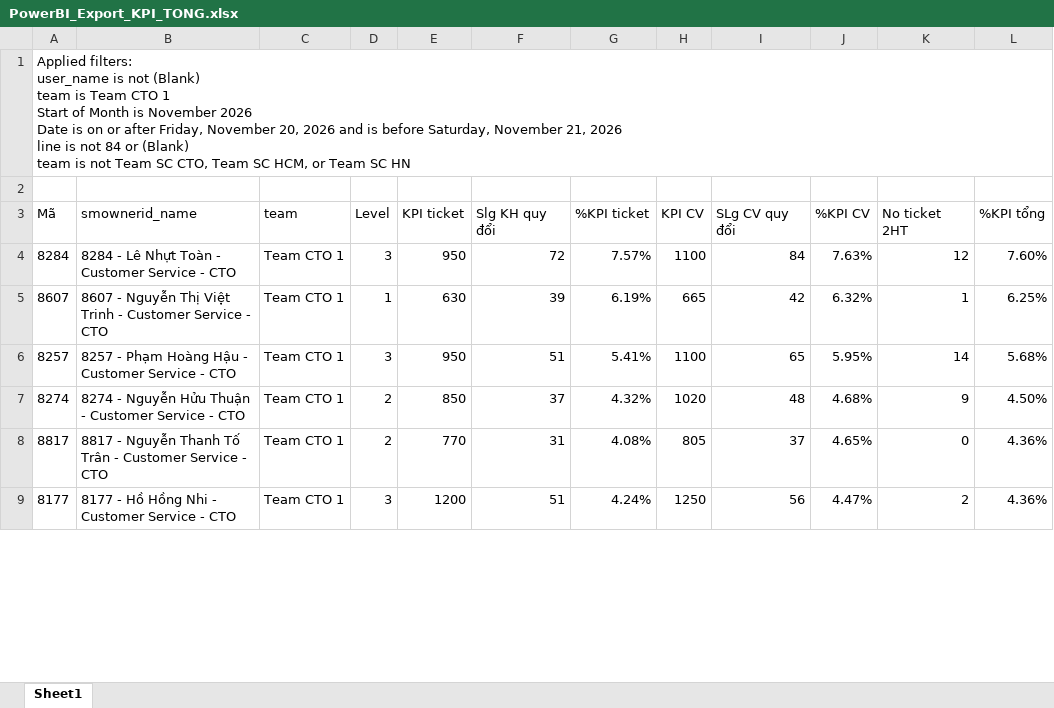
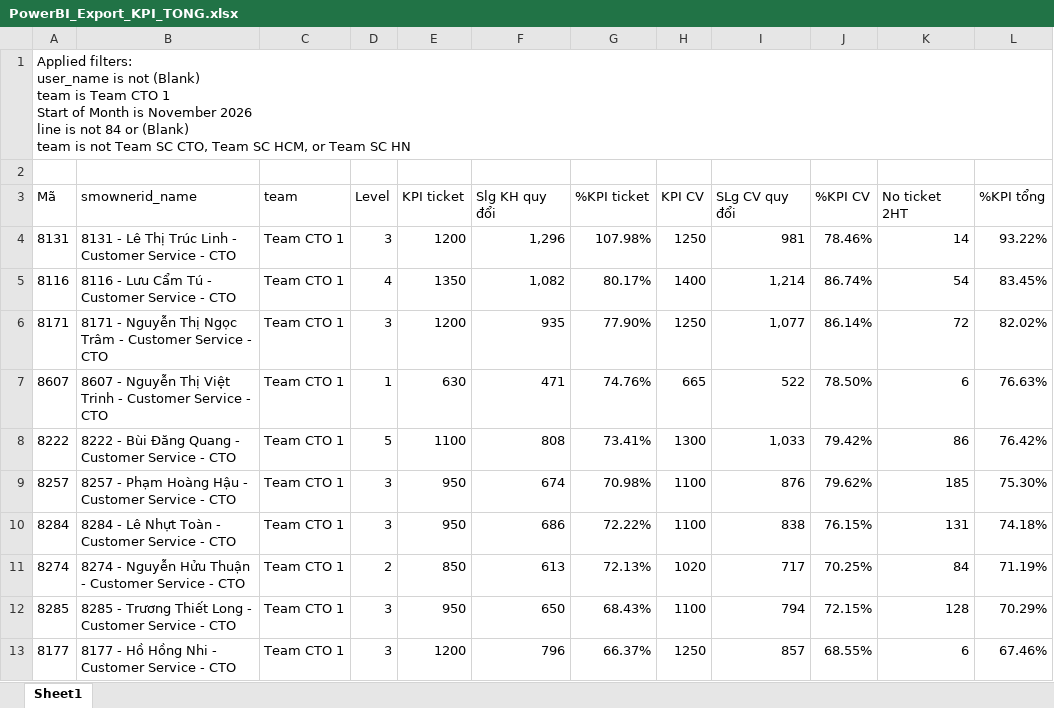
Before and after one commit to nquoc/kpicto, an Excel workbook: PowerBI_Export_KPI_TONG.xlsx, sheet Sheet1, drawn as a sheet; only a part is shown; values as stored, in another font and other column widths than the file's, no borders; table styles not drawn; removed rows and columns are numbered as before the commit, all else as after; ↵ is a line break in a cell; the diff covers the shown part only; the diff names each change by its address in the sheet, - before the commit and + after, or states it on an @@ line.

```diff
--- a/PowerBI_Export_KPI_TONG.xlsx (sheet Sheet1)
+++ b/PowerBI_Export_KPI_TONG.xlsx (sheet Sheet1)
-A1 (Mã): …November 2026 ↵ Date is on or after Friday, November 20, 2026 and is before Saturday, November 21, 2026 ↵ line is…
+A1 (Mã): …November 2026 ↵ line is…
-row 4: 8284 | 8284 - Lê Nhựt Toàn - Customer Service - CTO | Team CTO 1 | 3 | 950 | 72 | 7.57% | 1100 | 84 | 7.63% | 12 | 7.60%
+row 4: 8131 | 8131 - Lê Thị Trúc Linh - Customer Service - CTO | Team CTO 1 | 3 | 1200 | 1,296 | 107.98% | 1250 | 981 | 78.46% | 14 | 93.22%
+row 5: 8116 | 8116 - Lưu Cẩm Tú - Customer Service - CTO | Team CTO 1 | 4 | 1350 | 1,082 | 80.17% | 1400 | 1,214 | 86.74% | 54 | 83.45%
+row 6: 8171 | 8171 - Nguyễn Thị Ngọc Trâm - Customer Service - CTO | Team CTO 1 | 3 | 1200 | 935 | 77.90% | 1250 | 1,077 | 86.14% | 72 | 82.02%
-F7 (Slg KH quy đổi): 39
+F7 (Slg KH quy đổi): 471
-G7 (%KPI ticket): 6.19%
+G7 (%KPI ticket): 74.76%
-I7 (SLg CV quy đổi): 42
+I7 (SLg CV quy đổi): 522
-J7 (%KPI CV): 6.32%
+J7 (%KPI CV): 78.50%
-K7 (No ticket 2HT): 1
+K7 (No ticket 2HT): 6
-L7 (%KPI tổng): 6.25%
+L7 (%KPI tổng): 76.63%
+row 8: 8222 | 8222 - Bùi Đăng Quang - Customer Service - CTO | Team CTO 1 | 5 | 1100 | 808 | 73.41% | 1300 | 1,033 | 79.42% | 86 | 76.42%
-F9 (Slg KH quy đổi): 51
+F9 (Slg KH quy đổi): 674
-G9 (%KPI ticket): 5.41%
+G9 (%KPI ticket): 70.98%
-I9 (SLg CV quy đổi): 65
+I9 (SLg CV quy đổi): 876
-J9 (%KPI CV): 5.95%
+J9 (%KPI CV): 79.62%
-K9 (No ticket 2HT): 14
+K9 (No ticket 2HT): 185
-L9 (%KPI tổng): 5.68%
+L9 (%KPI tổng): 75.30%
+row 10: 8284 | 8284 - Lê Nhựt Toàn - Customer Service - CTO | Team CTO 1 | 3 | 950 | 686 | 72.22% | 1100 | 838 | 76.15% | 131 | 74.18%
-F11 (Slg KH quy đổi): 37
+F11 (Slg KH quy đổi): 613
-G11 (%KPI ticket): 4.32%
+G11 (%KPI ticket): 72.13%
-I11 (SLg CV quy đổi): 48
+I11 (SLg CV quy đổi): 717
-J11 (%KPI CV): 4.68%
+J11 (%KPI CV): 70.25%
-K11 (No ticket 2HT): 9
+K11 (No ticket 2HT): 84
-L11 (%KPI tổng): 4.50%
+L11 (%KPI tổng): 71.19%
-row 8: 8817 | 8817 - Nguyễn Thanh Tố Trân - Customer Service - CTO | Team CTO 1 | 2 | 770 | 31 | 4.08% | 805 | 37 | 4.65% | 0 | 4.36%
+row 12: 8285 | 8285 - Trương Thiết Long - Customer Service - CTO | Team CTO 1 | 3 | 950 | 650 | 68.43% | 1100 | 794 | 72.15% | 128 | 70.29%
-F13 (Slg KH quy đổi): 51
+F13 (Slg KH quy đổi): 796
-G13 (%KPI ticket): 4.24%
+G13 (%KPI ticket): 66.37%
-I13 (SLg CV quy đổi): 56
+I13 (SLg CV quy đổi): 857
-J13 (%KPI CV): 4.47%
+J13 (%KPI CV): 68.55%
-K13 (No ticket 2HT): 2
+K13 (No ticket 2HT): 6
-L13 (%KPI tổng): 4.36%
+L13 (%KPI tổng): 67.46%
```
Also changed, not shown: 1 added row, 3 removed rows and 6 edited cells elsewhere in this sheet, PowerBI_Export_HS_CA_TRUC.xlsx, 2 other files.
